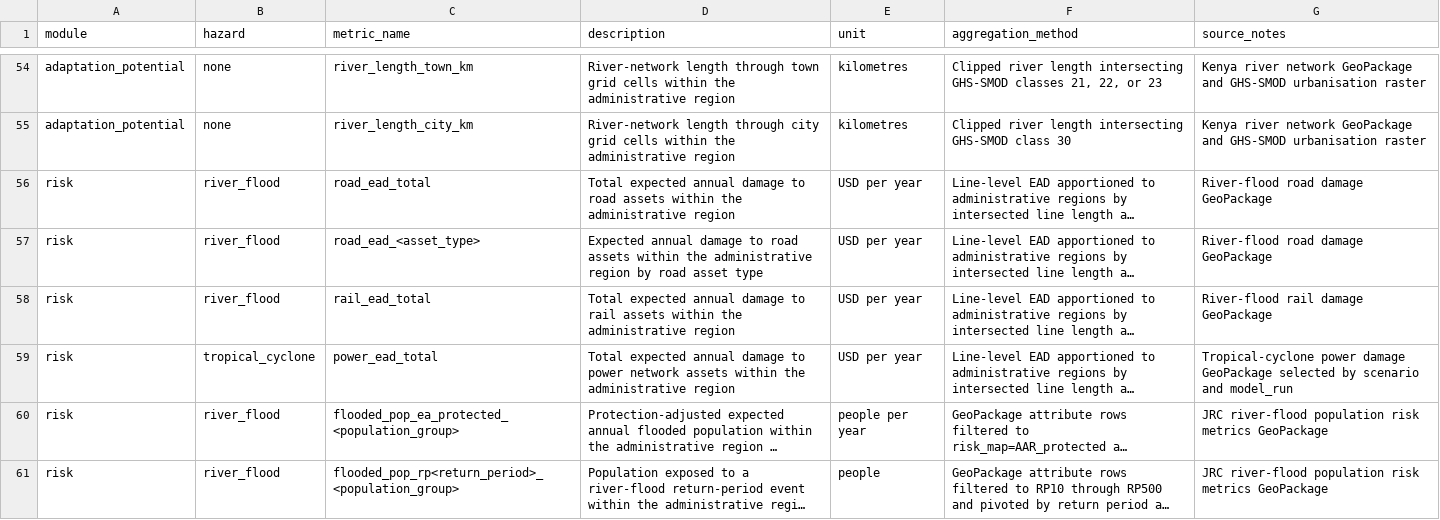
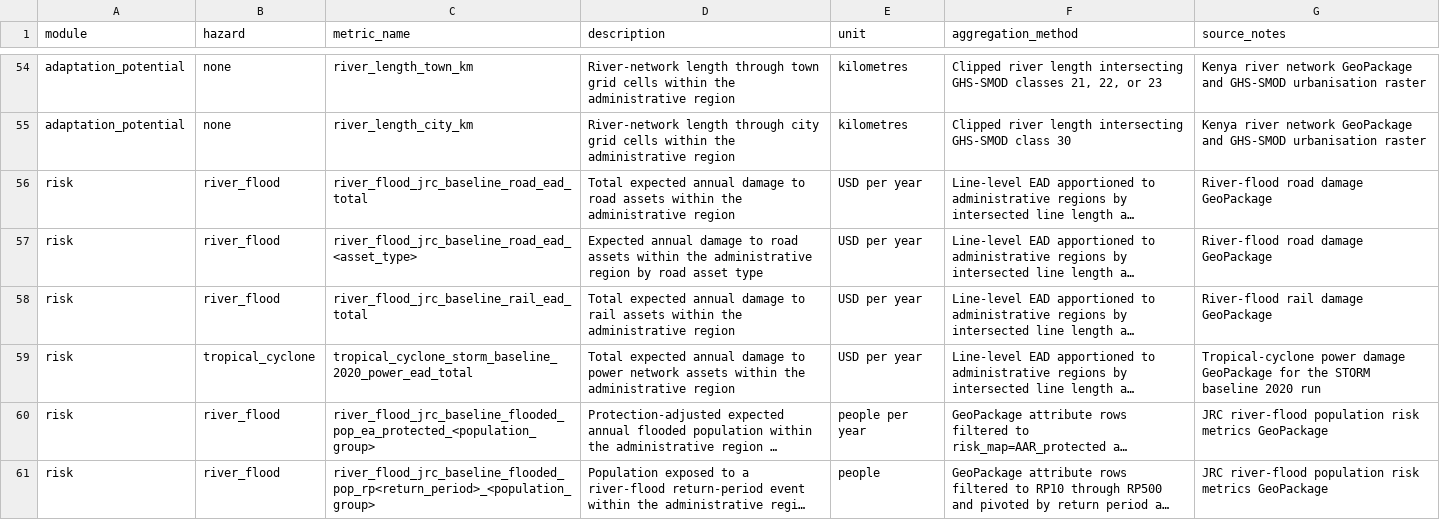
Before and after one commit to nismod/national_tool_metrics, a CSV file: docs/metric_dictionary.csv, drawn as a sheet; only a part is shown, gaps mark what is left out; long unchanged cells end in …; the diff covers the shown part only; the diff names each change by its address in the sheet, - before the commit and + after, or states it on an @@ line.

Commit message:
Refactor section outputs to metric namespaces

```diff
--- a/docs/metric_dictionary.csv
+++ b/docs/metric_dictionary.csv
-C56 (metric_name): road_ead_total
+C56 (metric_name): river_flood_jrc_baseline_road_ead_total
-C57 (metric_name): road_ead_<asset_type>
+C57 (metric_name): river_flood_jrc_baseline_road_ead_<asset_type>
-C58 (metric_name): rail_ead_total
+C58 (metric_name): river_flood_jrc_baseline_rail_ead_total
-C59 (metric_name): power_ead_total
+C59 (metric_name): tropical_cyclone_storm_baseline_2020_power_ead_total
-G59 (source_notes): …damage GeoPackage selected by scenario and model_run
+G59 (source_notes): …damage GeoPackage for the STORM baseline 2020 run
-C60 (metric_name): flooded_pop_ea_protected_<population_group>
+C60 (metric_name): river_flood_jrc_baseline_flooded_pop_ea_protected_<population_group>
-C61 (metric_name): flooded_pop_rp<return_period>_<population_group>
+C61 (metric_name): river_flood_jrc_baseline_flooded_pop_rp<return_period>_<population_group>
```
Also changed, not shown: 9 edited cells elsewhere in this file, 27 other files.
